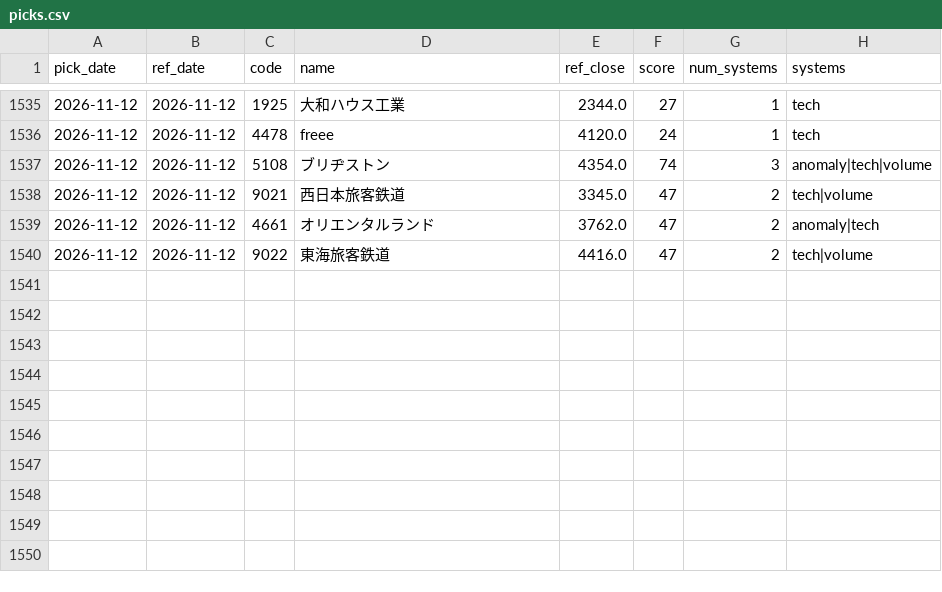
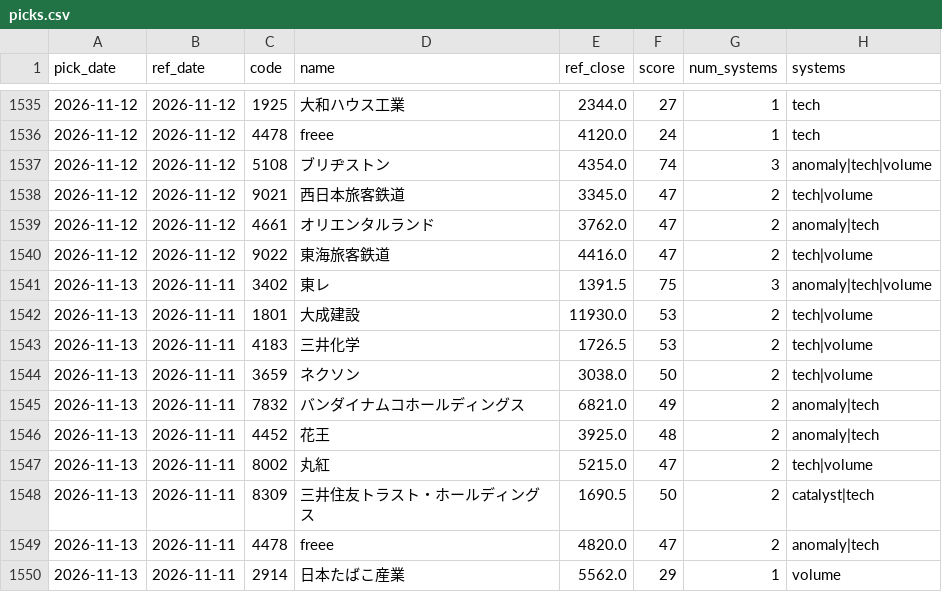
Before and after one commit to Resapan159/Kabu-app, a CSV file: history/picks.csv, drawn as a sheet; only a part is shown, gaps mark what is left out; the diff names each change by its address in the sheet, - before the commit and + after, or states it on an @@ line.

```diff
--- a/history/picks.csv
+++ b/history/picks.csv
+row 1541: 2026-11-13 | 2026-11-11 | 3402 | 東レ | 1391.5 | 75 | 3 | anomaly|tech|volume
+row 1542: 2026-11-13 | 2026-11-11 | 1801 | 大成建設 | 11930.0 | 53 | 2 | tech|volume
+row 1543: 2026-11-13 | 2026-11-11 | 4183 | 三井化学 | 1726.5 | 53 | 2 | tech|volume
+row 1544: 2026-11-13 | 2026-11-11 | 3659 | ネクソン | 3038.0 | 50 | 2 | tech|volume
+row 1545: 2026-11-13 | 2026-11-11 | 7832 | バンダイナムコホールディングス | 6821.0 | 49 | 2 | anomaly|tech
+row 1546: 2026-11-13 | 2026-11-11 | 4452 | 花王 | 3925.0 | 48 | 2 | anomaly|tech
+row 1547: 2026-11-13 | 2026-11-11 | 8002 | 丸紅 | 5215.0 | 47 | 2 | tech|volume
+row 1548: 2026-11-13 | 2026-11-11 | 8309 | 三井住友トラスト・ホールディングス | 1690.5 | 50 | 2 | catalyst|tech
+row 1549: 2026-11-13 | 2026-11-11 | 4478 | freee | 4820.0 | 47 | 2 | anomaly|tech
+row 1550: 2026-11-13 | 2026-11-11 | 2914 | 日本たばこ産業 | 5562.0 | 29 | 1 | volume
```
Also changed, not shown: history/results.csv, 4 other files.
